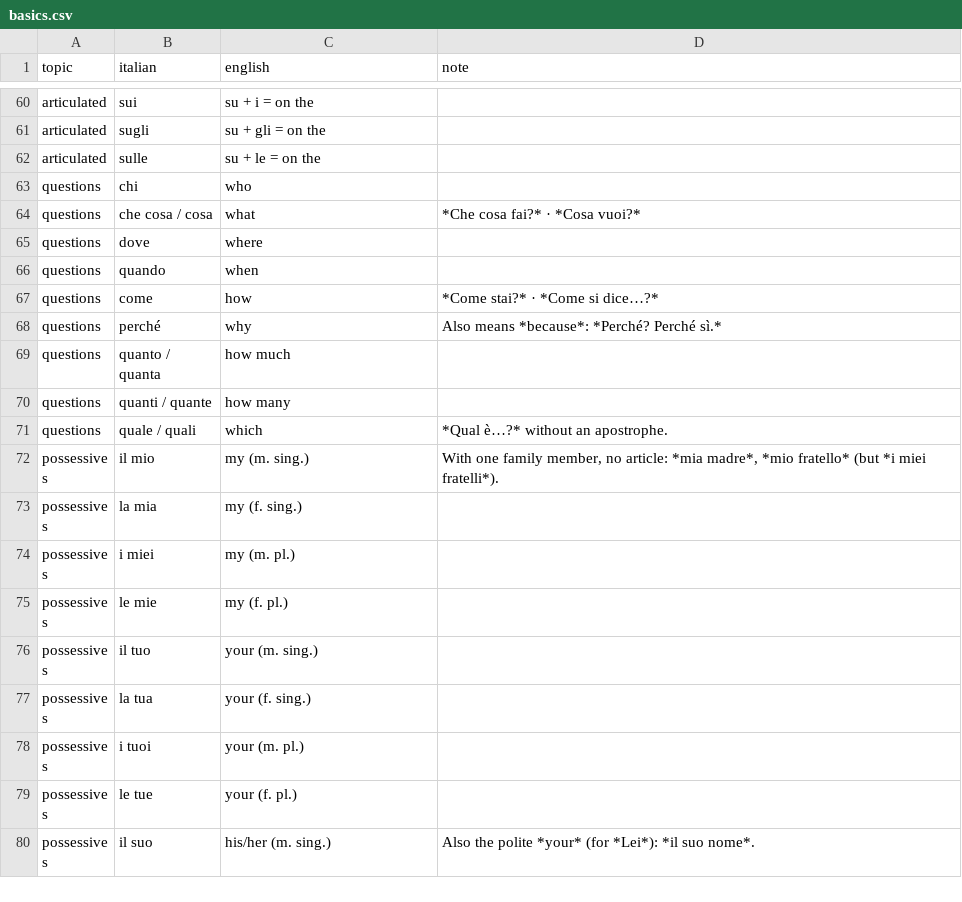
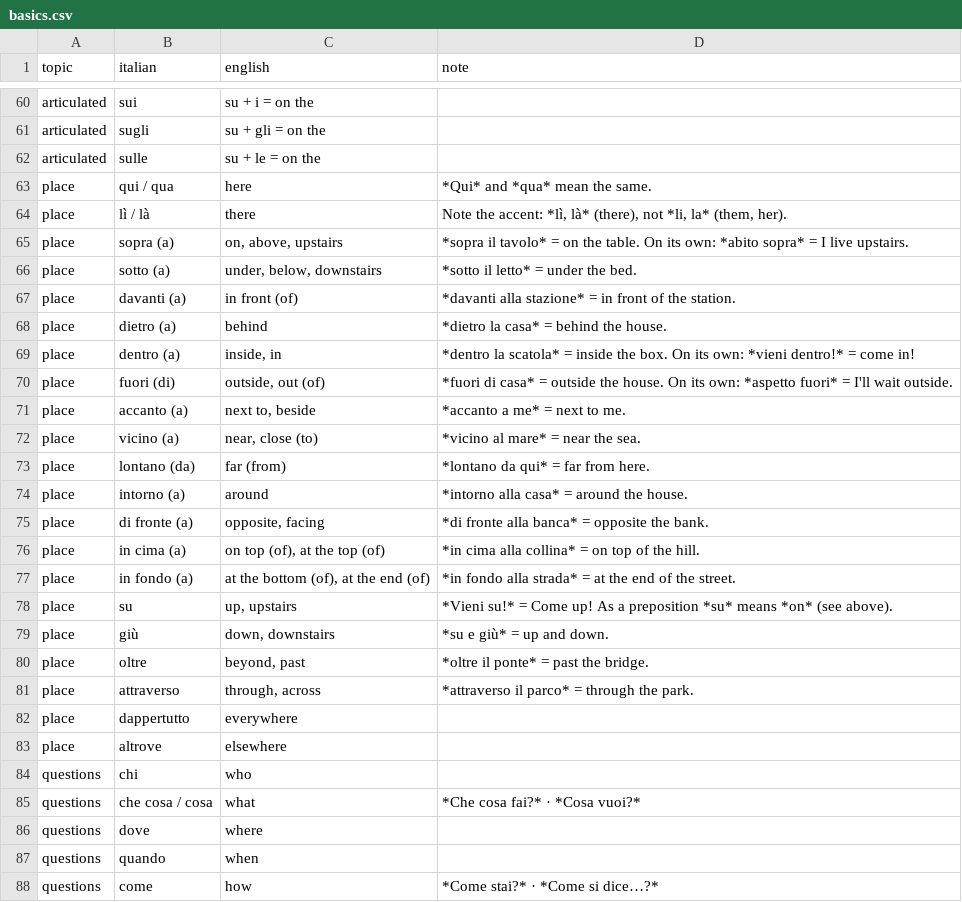
Before and after one commit to bjornkvande/italian, a CSV file: dictionary/basics.csv, drawn as a sheet; only a part is shown, gaps mark what is left out; the shorter side is filled out with more unchanged rows.

```diff
--- a/dictionary/basics.csv
+++ b/dictionary/basics.csv
@@ -62,2 +62,23 @@ articulated,sugli,su + gli = on the,
 articulated,sulle,su + le = on the,
+place,qui / qua,here,*Qui* and *qua* mean the same.
+place,lì / là,there,"Note the accent: *lì, là* (there), not *li, la* (them, her)."
+place,sopra (a),"on, above, upstairs",*sopra il tavolo* = on the table. On its own: *abito sopra* = I live upstairs.
+place,sotto (a),"under, below, downstairs",*sotto il letto* = under the bed.
+place,davanti (a),in front (of),*davanti alla stazione* = in front of the station.
+place,dietro (a),behind,*dietro la casa* = behind the house.
+place,dentro (a),"inside, in",*dentro la scatola* = inside the box. On its own: *vieni dentro!* = come in!
+place,fuori (di),"outside, out (of)",*fuori di casa* = outside the house. On its own: *aspetto fuori* = I'll wait outside.
+place,accanto (a),"next to, beside",*accanto a me* = next to me.
+place,vicino (a),"near, close (to)",*vicino al mare* = near the sea.
+place,lontano (da),far (from),*lontano da qui* = far from here.
+place,intorno (a),around,*intorno alla casa* = around the house.
+place,di fronte (a),"opposite, facing",*di fronte alla banca* = opposite the bank.
+place,in cima (a),"on top (of), at the top (of)",*in cima alla collina* = on top of the hill.
+place,in fondo (a),"at the bottom (of), at the end (of)",*in fondo alla strada* = at the end of the street.
+place,su,"up, upstairs",*Vieni su!* = Come up! As a preposition *su* means *on* (see above).
+place,giù,"down, downstairs",*su e giù* = up and down.
+place,oltre,"beyond, past",*oltre il ponte* = past the bridge.
+place,attraverso,"through, across",*attraverso il parco* = through the park.
+place,dappertutto,everywhere,
+place,altrove,elsewhere,
 questions,chi,who,
```
Also changed, not shown: dictionary/adverbs.csv, 8 other files.
